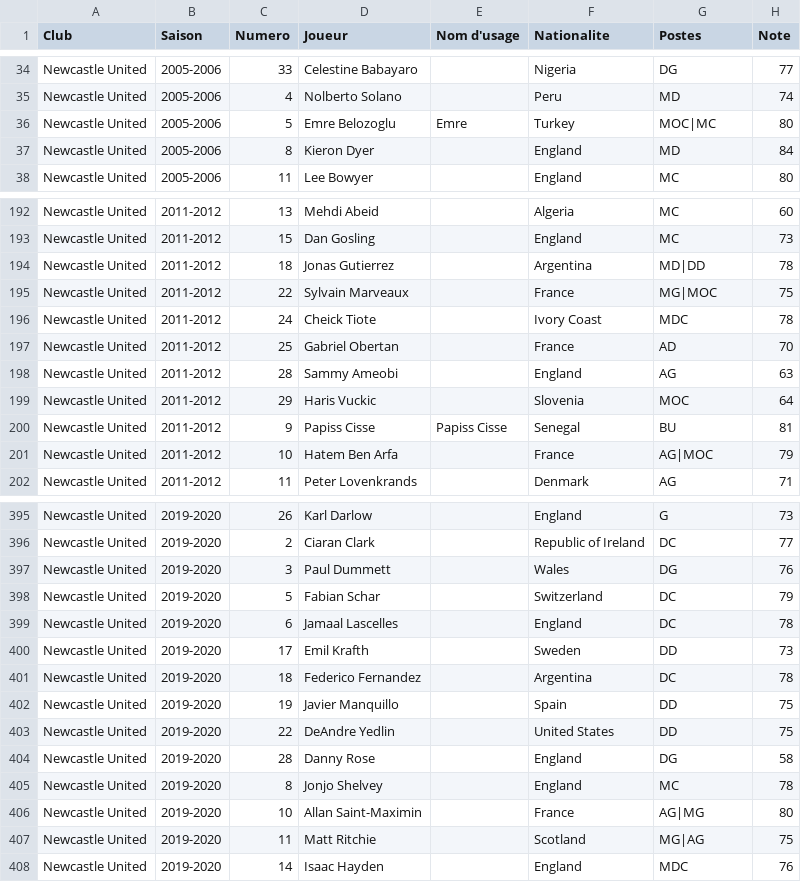
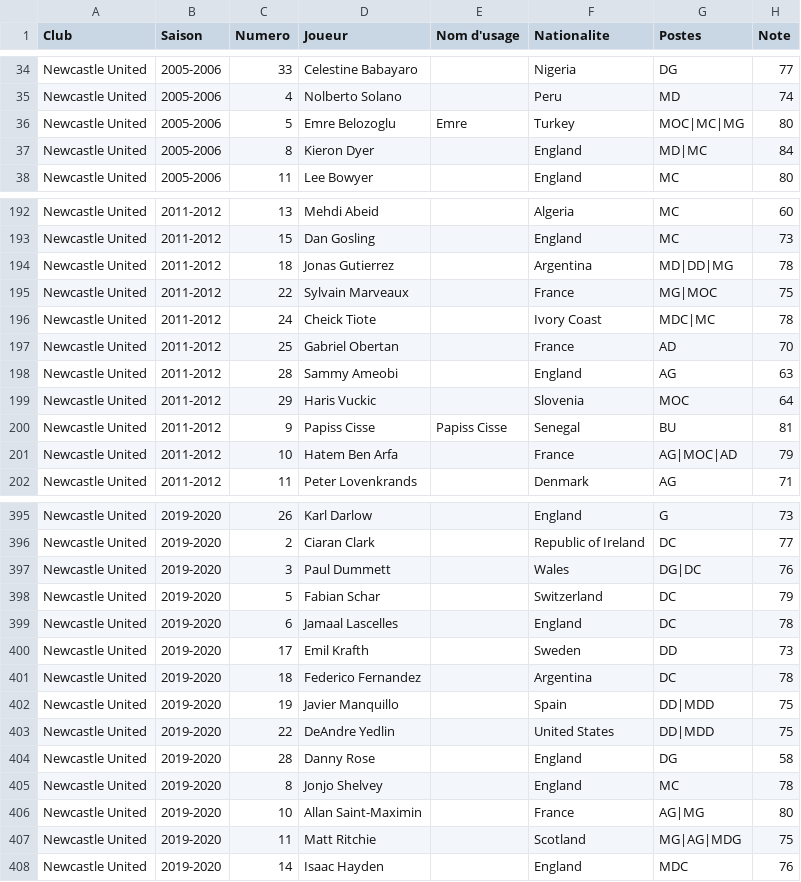
Before and after one commit to AgoyyaProd/special-one, a CSV file: data/new_players.csv, drawn as a sheet; only a part is shown, gaps mark what is left out; the diff covers the shown part only.

```diff
--- a/data/new_players.csv
+++ b/data/new_players.csv
@@ -35,4 +35,4 @@ Newcastle United,2005-2006,33,Celestine Babayaro,,Nigeria,DG,77
 Newcastle United,2005-2006,4,Nolberto Solano,,Peru,MD,74
-Newcastle United,2005-2006,5,Emre Belozoglu,Emre,Turkey,MOC|MC,80
-Newcastle United,2005-2006,8,Kieron Dyer,,England,MD,84
+Newcastle United,2005-2006,5,Emre Belozoglu,Emre,Turkey,MOC|MC|MG,80
+Newcastle United,2005-2006,8,Kieron Dyer,,England,MD|MC,84
 Newcastle United,2005-2006,11,Lee Bowyer,,England,MC,80
@@ -193,5 +193,5 @@ Newcastle United,2011-2012,13,Mehdi Abeid,,Algeria,MC,60
 Newcastle United,2011-2012,15,Dan Gosling,,England,MC,73
-Newcastle United,2011-2012,18,Jonas Gutierrez,,Argentina,MD|DD,78
+Newcastle United,2011-2012,18,Jonas Gutierrez,,Argentina,MD|DD|MG,78
 Newcastle United,2011-2012,22,Sylvain Marveaux,,France,MG|MOC,75
-Newcastle United,2011-2012,24,Cheick Tiote,,Ivory Coast,MDC,78
+Newcastle United,2011-2012,24,Cheick Tiote,,Ivory Coast,MDC|MC,78
 Newcastle United,2011-2012,25,Gabriel Obertan,,France,AD,70
@@ -200,3 +200,3 @@ Newcastle United,2011-2012,29,Haris Vuckic,,Slovenia,MOC,64
 Newcastle United,2011-2012,9,Papiss Cisse,Papiss Cisse,Senegal,BU,81
-Newcastle United,2011-2012,10,Hatem Ben Arfa,,France,AG|MOC,79
+Newcastle United,2011-2012,10,Hatem Ben Arfa,,France,AG|MOC|AD,79
 Newcastle United,2011-2012,11,Peter Lovenkrands,,Denmark,AG,71
@@ -396,3 +396,3 @@ Newcastle United,2019-2020,26,Karl Darlow,,England,G,73
 Newcastle United,2019-2020,2,Ciaran Clark,,Republic of Ireland,DC,77
-Newcastle United,2019-2020,3,Paul Dummett,,Wales,DG,76
+Newcastle United,2019-2020,3,Paul Dummett,,Wales,DG|DC,76
 Newcastle United,2019-2020,5,Fabian Schar,,Switzerland,DC,79
@@ -401,4 +401,4 @@ Newcastle United,2019-2020,17,Emil Krafth,,Sweden,DD,73
 Newcastle United,2019-2020,18,Federico Fernandez,,Argentina,DC,78
-Newcastle United,2019-2020,19,Javier Manquillo,,Spain,DD,75
-Newcastle United,2019-2020,22,DeAndre Yedlin,,United States,DD,75
+Newcastle United,2019-2020,19,Javier Manquillo,,Spain,DD|MDD,75
+Newcastle United,2019-2020,22,DeAndre Yedlin,,United States,DD|MDD,75
 Newcastle United,2019-2020,28,Danny Rose,,England,DG,58
@@ -406,3 +406,3 @@ Newcastle United,2019-2020,8,Jonjo Shelvey,,England,MC,78
 Newcastle United,2019-2020,10,Allan Saint-Maximin,,France,AG|MG,80
-Newcastle United,2019-2020,11,Matt Ritchie,,Scotland,MG|AG,75
+Newcastle United,2019-2020,11,Matt Ritchie,,Scotland,MG|AG|MDG,75
 Newcastle United,2019-2020,14,Isaac Hayden,,England,MDC,76
```
Also changed, not shown: 21 edited cells elsewhere in this file, data/avl_players.csv.
